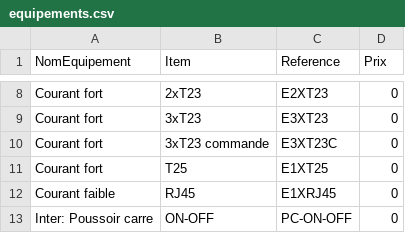
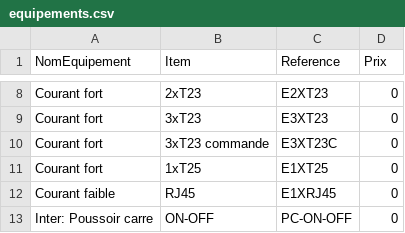
Before and after one commit to Nneibaff/generateur-prise, a CSV file: back-end/equipements.csv, drawn as a sheet; only a part is shown, gaps mark what is left out.

```diff
--- a/back-end/equipements.csv
+++ b/back-end/equipements.csv
@@ -10,3 +10,3 @@ Courant fort,3xT23,E3XT23,0
 Courant fort,3xT23 commande,E3XT23C,0
-Courant fort,T25,E1XT25,0
+Courant fort,1xT25,E1XT25,0
 Courant faible,RJ45,E1XRJ45,0
```
Also changed, not shown: back-end/couleursequipements.csv, back-end/finitions.csv, 3 other files.
